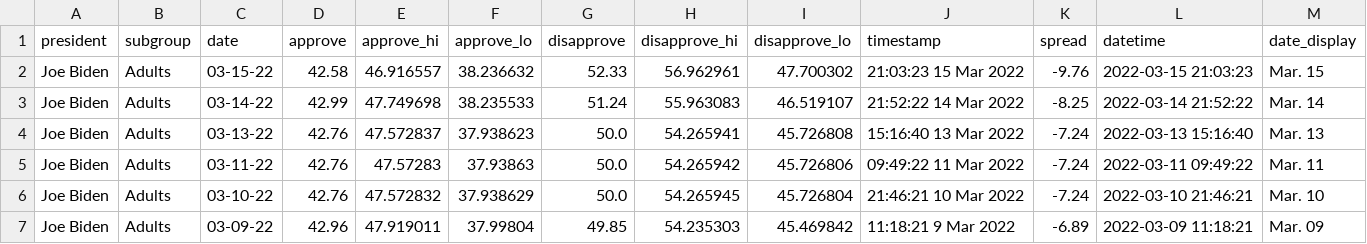
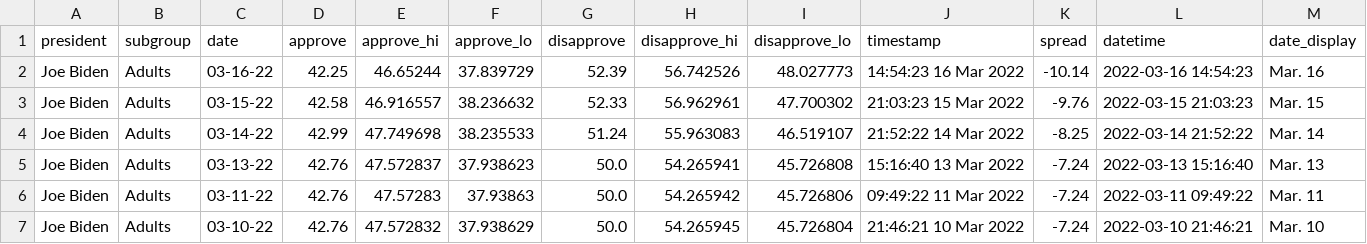
Before and after one commit to stiles/biden-polls, a CSV file: data/processed/biden_approval_trend_538_adults.csv, drawn as a sheet; only a part is shown; the shorter side is filled out with more unchanged rows; the diff names each change by its address in the sheet, - before the commit and + after, or states it on an @@ line.

```diff
--- a/data/processed/biden_approval_trend_538_adults.csv
+++ b/data/processed/biden_approval_trend_538_adults.csv
+row 2: Joe Biden | Adults | 03-16-22 | 42.25 | 46.65244 | 37.839729 | 52.39 | 56.742526 | 48.027773 | 14:54:23 16 Mar 2022 | -10.14 | 2022-03-16 14:54:23 | Mar. 16
```
Also changed, not shown: data/processed/biden_approval_trend_538_all_polls.csv, data/processed/biden_approval_trend_538_latest_all_polls.csv, 5 other files.
